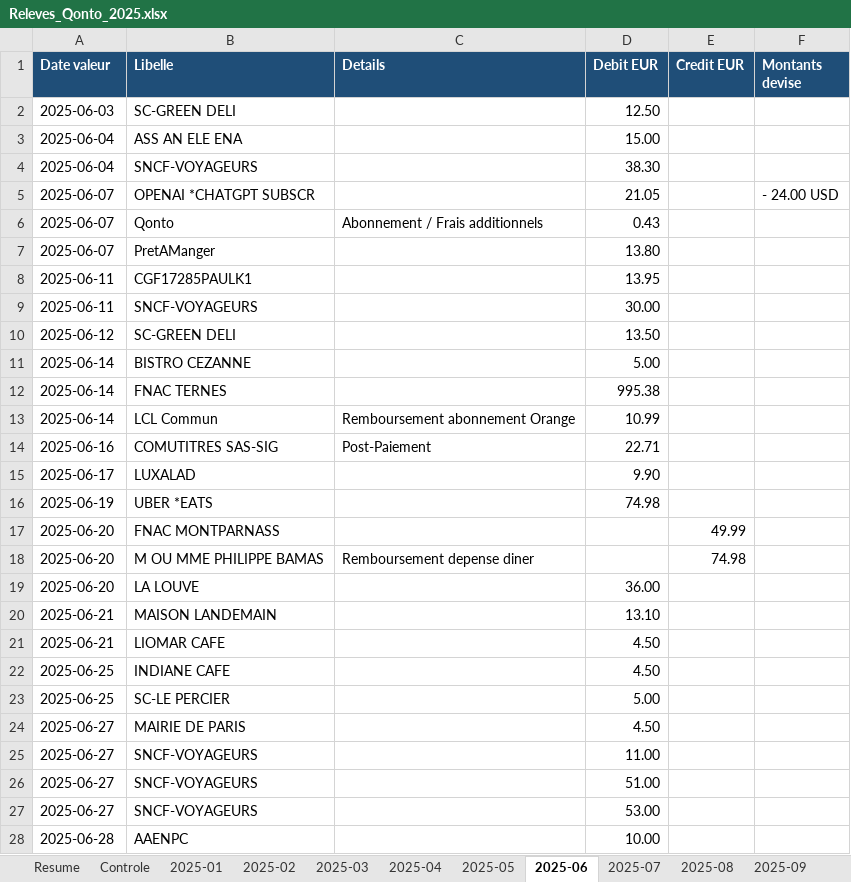
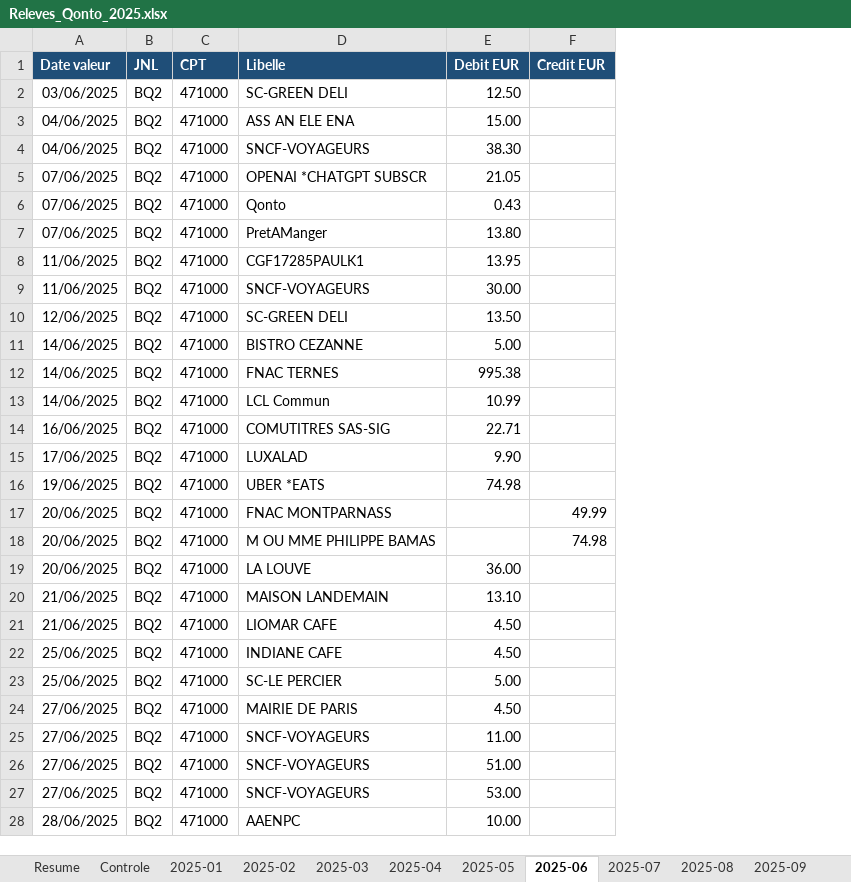
Before and after one commit to urdirditfurd/mon-site, an Excel workbook: Releves_Qonto_2025.xlsx, sheet 2025-06, drawn as a sheet; only a part is shown; values as stored, in another font and other column widths than the file's, no borders; removed rows and columns are numbered as before the commit, all else as after; the diff covers the shown part only; the diff names each change by its address in the sheet, - before the commit and + after, or states it on an @@ line.

```diff
--- a/Releves_Qonto_2025.xlsx (sheet 2025-06)
+++ b/Releves_Qonto_2025.xlsx (sheet 2025-06)
+column B (JNL), rows 2-28: all BQ2
+column C (CPT), rows 2-28: all 471000
-column C (Details), rows 6-18: Abonnement / Frais additionnels |  |  |  |  |  |  | Remboursement abonnement Orange | Post-Paiement |  |  |  | Remboursement depense diner
-column F (Montants devise), row 5: - 24.00 USD
-A2 (Date valeur): 2025-06-03
+A2 (Date valeur): 03/06/2025
-A3:A4 (Date valeur): 2025-06-04
+A3:A4 (Date valeur): 04/06/2025
-A5:A7 (Date valeur): 2025-06-07
+A5:A7 (Date valeur): 07/06/2025
-A8:A9 (Date valeur): 2025-06-11
+A8:A9 (Date valeur): 11/06/2025
-A10 (Date valeur): 2025-06-12
+A10 (Date valeur): 12/06/2025
-A11:A13 (Date valeur): 2025-06-14
+A11:A13 (Date valeur): 14/06/2025
-A14 (Date valeur): 2025-06-16
+A14 (Date valeur): 16/06/2025
-A15 (Date valeur): 2025-06-17
+A15 (Date valeur): 17/06/2025
-A16 (Date valeur): 2025-06-19
+A16 (Date valeur): 19/06/2025
-A17:A19 (Date valeur): 2025-06-20
+A17:A19 (Date valeur): 20/06/2025
-A20:A21 (Date valeur): 2025-06-21
+A20:A21 (Date valeur): 21/06/2025
-A22:A23 (Date valeur): 2025-06-25
+A22:A23 (Date valeur): 25/06/2025
-A24:A27 (Date valeur): 2025-06-27
+A24:A27 (Date valeur): 27/06/2025
-A28 (Date valeur): 2025-06-28
+A28 (Date valeur): 28/06/2025
```
Also changed, not shown: 6 edited cells elsewhere in this sheet, sheet 2025-03, sheet 2025-02, sheet 2025-01, sheet 2025-05, sheet 2025-11, sheet 2025-12, 5 more sheets.
